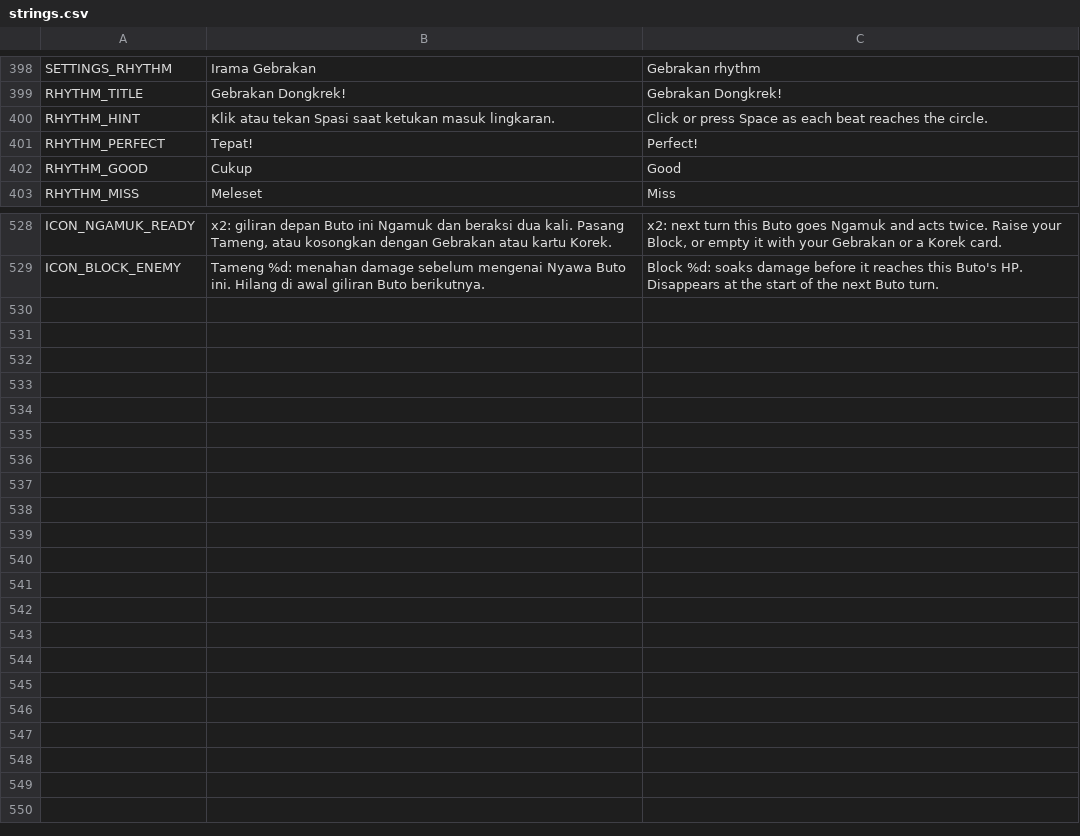
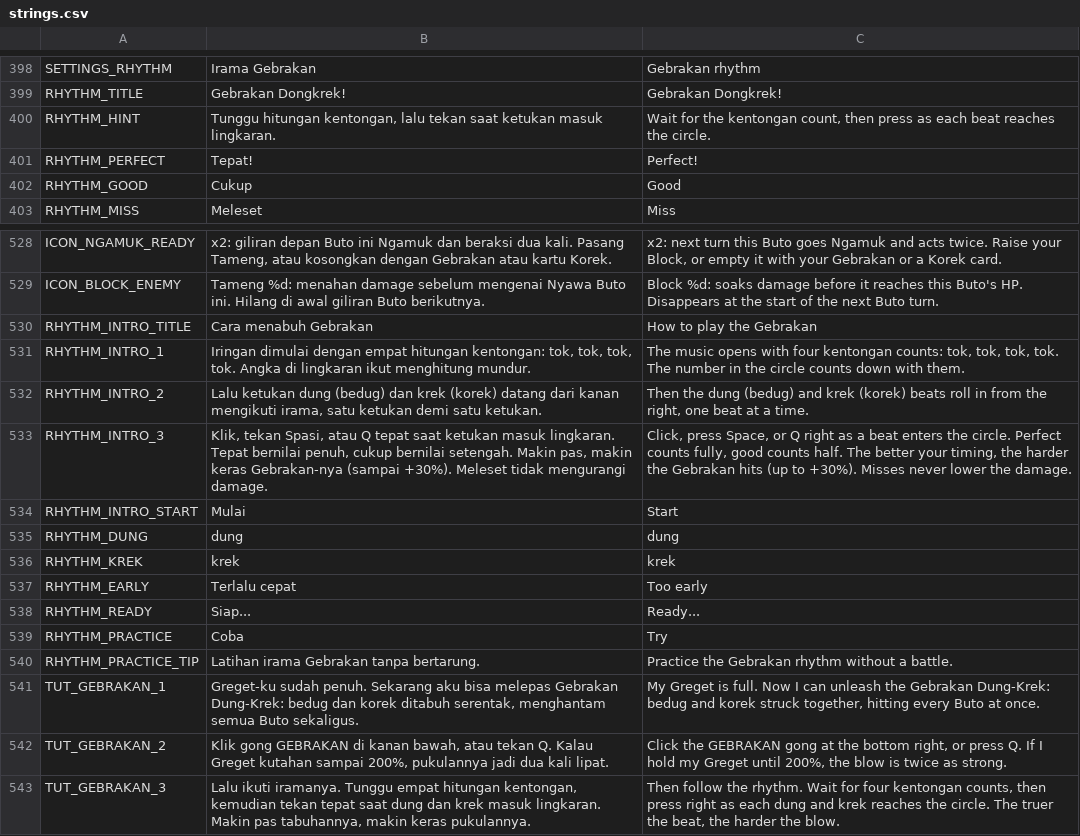
Before and after one commit to imamabidin999-maker/GDD, a CSV file: localization/strings.csv, drawn as a sheet; only a part is shown, gaps mark what is left out.

```diff
--- a/localization/strings.csv
+++ b/localization/strings.csv
@@ -511,3 +511,3 @@ SETTINGS_RHYTHM,Irama Gebrakan,Gebrakan rhythm
 RHYTHM_TITLE,Gebrakan Dongkrek!,Gebrakan Dongkrek!
-RHYTHM_HINT,Klik atau tekan Spasi saat ketukan masuk lingkaran.,Click or press Space as each beat reaches the circle.
+RHYTHM_HINT,"Tunggu hitungan kentongan, lalu tekan saat ketukan masuk lingkaran.","Wait for the kentongan count, then press as each beat reaches the circle."
 RHYTHM_PERFECT,Tepat!,Perfect!
@@ -641 +641,15 @@ ICON_NGAMUK_READY,"x2: giliran depan Buto ini Ngamuk dan beraksi dua kali. Pasan
 ICON_BLOCK_ENEMY,Tameng %d: menahan damage sebelum mengenai Nyawa Buto ini. Hilang di awal giliran Buto berikutnya.,Block %d: soaks damage before it reaches this Buto's HP. Disappears at the start of the next Buto turn.
+RHYTHM_INTRO_TITLE,Cara menabuh Gebrakan,How to play the Gebrakan
+RHYTHM_INTRO_1,"Iringan dimulai dengan empat hitungan kentongan: tok, tok, tok, tok. Angka di lingkaran ikut menghitung mundur.","The music opens with four kentongan counts: tok, tok, tok, tok. The number in the circle counts down with them."
+RHYTHM_INTRO_2,"Lalu ketukan dung (bedug) dan krek (korek) datang dari kanan mengikuti irama, satu ketukan demi satu ketukan.","Then the dung (bedug) and krek (korek) beats roll in from the right, one beat at a time."
+RHYTHM_INTRO_3,"Klik, tekan Spasi, atau Q tepat saat ketukan masuk lingkaran. Tepat bernilai penuh, cukup bernilai setengah. Makin pas, makin keras Gebrakan-nya (sampai +30%). Meleset tidak mengurangi damage.","Click, press Space, or Q right as a beat enters the circle. Perfect counts fully, good counts half. The better your timing, the harder the Gebrakan hits (up to +30%). Misses never lower the damage."
+RHYTHM_INTRO_START,Mulai,Start
+RHYTHM_DUNG,dung,dung
+RHYTHM_KREK,krek,krek
+RHYTHM_EARLY,Terlalu cepat,Too early
+RHYTHM_READY,Siap...,Ready...
+RHYTHM_PRACTICE,Coba,Try
+RHYTHM_PRACTICE_TIP,Latihan irama Gebrakan tanpa bertarung.,Practice the Gebrakan rhythm without a battle.
+TUT_GEBRAKAN_1,"Greget-ku sudah penuh. Sekarang aku bisa melepas Gebrakan Dung-Krek: bedug dan korek ditabuh serentak, menghantam semua Buto sekaligus.","My Greget is full. Now I can unleash the Gebrakan Dung-Krek: bedug and korek struck together, hitting every Buto at once."
+TUT_GEBRAKAN_2,"Klik gong GEBRAKAN di kanan bawah, atau tekan Q. Kalau Greget kutahan sampai 200%, pukulannya jadi dua kali lipat.","Click the GEBRAKAN gong at the bottom right, or press Q. If I hold my Greget until 200%, the blow is twice as strong."
+TUT_GEBRAKAN_3,"Lalu ikuti iramanya. Tunggu empat hitungan kentongan, kemudian tekan tepat saat dung dan krek masuk lingkaran. Makin pas tabuhannya, makin keras pukulannya.","Then follow the rhythm. Wait for four kentongan counts, then press right as each dung and krek reaches the circle. The truer the beat, the harder the blow."
```
Also changed, not shown: 13 other files.
